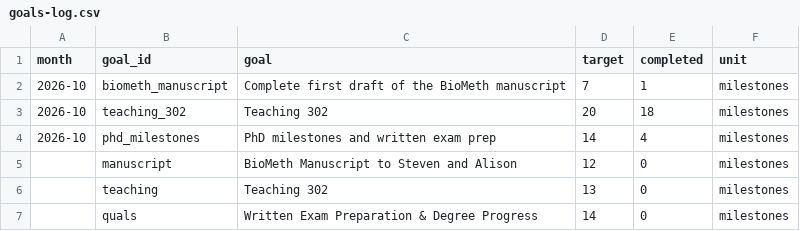
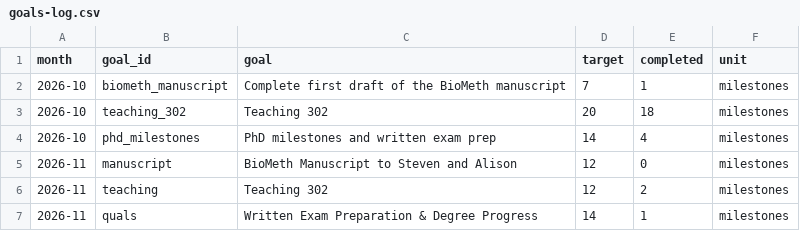
Before and after one commit to ChrisMantegna/labnotebook, a CSV file: content/goals-log.csv, drawn as a sheet.

```diff
--- a/content/goals-log.csv
+++ b/content/goals-log.csv
@@ -4,4 +4,4 @@ month,goal_id,goal,target,completed,unit
 2026-10,phd_milestones,PhD milestones and written exam prep,14,4,milestones
-,manuscript,BioMeth Manuscript to Steven and Alison,12,0,milestones
-,teaching ,Teaching 302,13,0,milestones
-,quals,Written Exam Preparation & Degree Progress,14,0,milestones
+2026-11,manuscript,BioMeth Manuscript to Steven and Alison,12,0,milestones
+2026-11,teaching ,Teaching 302,12,2,milestones
+2026-11,quals,Written Exam Preparation & Degree Progress,14,1,milestones
```
Also changed, not shown: content/mprojects.csv, 2 other files.
